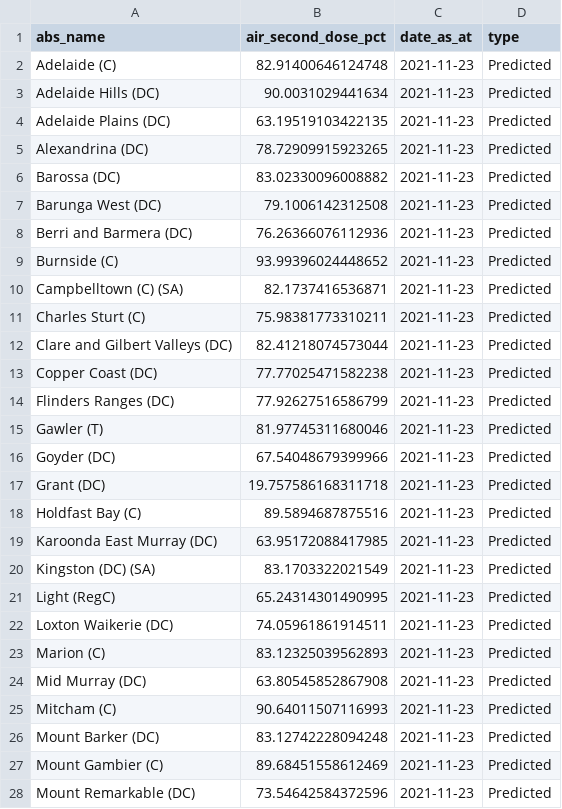
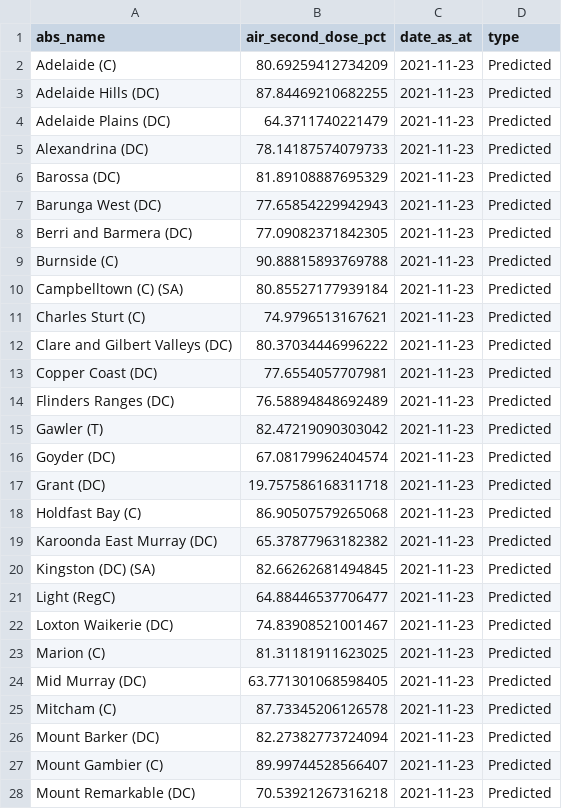
Before and after one commit to morebento/sa_lga_vaccination_stats, a CSV file: data/predicted_vax_rates_23nov2021.csv, drawn as a sheet; only a part is shown; the diff covers the shown part only.

```diff
--- a/data/predicted_vax_rates_23nov2021.csv
+++ b/data/predicted_vax_rates_23nov2021.csv
@@ -1,28 +1,28 @@
 abs_name,air_second_dose_pct,date_as_at,type
-Adelaide (C),82.91400646124748,2021-11-23,Predicted
-Adelaide Hills (DC),90.0031029441634,2021-11-23,Predicted
-Adelaide Plains (DC),63.19519103422135,2021-11-23,Predicted
-Alexandrina (DC),78.72909915923265,2021-11-23,Predicted
-Barossa (DC),83.02330096008882,2021-11-23,Predicted
-Barunga West (DC),79.1006142312508,2021-11-23,Predicted
-Berri and Barmera (DC),76.26366076112936,2021-11-23,Predicted
-Burnside (C),93.99396024448652,2021-11-23,Predicted
-Campbelltown (C) (SA),82.1737416536871,2021-11-23,Predicted
-Charles Sturt (C),75.98381773310211,2021-11-23,Predicted
-Clare and Gilbert Valleys (DC),82.41218074573044,2021-11-23,Predicted
-Copper Coast (DC),77.77025471582238,2021-11-23,Predicted
-Flinders Ranges (DC),77.92627516586799,2021-11-23,Predicted
-Gawler (T),81.97745311680046,2021-11-23,Predicted
-Goyder (DC),67.54048679399966,2021-11-23,Predicted
+Adelaide (C),80.69259412734209,2021-11-23,Predicted
+Adelaide Hills (DC),87.84469210682255,2021-11-23,Predicted
+Adelaide Plains (DC),64.3711740221479,2021-11-23,Predicted
+Alexandrina (DC),78.14187574079733,2021-11-23,Predicted
+Barossa (DC),81.89108887695329,2021-11-23,Predicted
+Barunga West (DC),77.65854229942943,2021-11-23,Predicted
+Berri and Barmera (DC),77.09082371842305,2021-11-23,Predicted
+Burnside (C),90.88815893769788,2021-11-23,Predicted
+Campbelltown (C) (SA),80.85527177939184,2021-11-23,Predicted
+Charles Sturt (C),74.9796513167621,2021-11-23,Predicted
+Clare and Gilbert Valleys (DC),80.37034446996222,2021-11-23,Predicted
+Copper Coast (DC),77.6554057707981,2021-11-23,Predicted
+Flinders Ranges (DC),76.58894848692489,2021-11-23,Predicted
+Gawler (T),82.47219090303042,2021-11-23,Predicted
+Goyder (DC),67.08179962404574,2021-11-23,Predicted
 Grant (DC),19.757586168311718,2021-11-23,Predicted
-Holdfast Bay (C),89.5894687875516,2021-11-23,Predicted
-Karoonda East Murray (DC),63.95172088417985,2021-11-23,Predicted
-Kingston (DC) (SA),83.1703322021549,2021-11-23,Predicted
-Light (RegC),65.24314301490995,2021-11-23,Predicted
-Loxton Waikerie (DC),74.05961861914511,2021-11-23,Predicted
-Marion (C),83.12325039562893,2021-11-23,Predicted
-Mid Murray (DC),63.80545852867908,2021-11-23,Predicted
-Mitcham (C),90.64011507116993,2021-11-23,Predicted
-Mount Barker (DC),83.12742228094248,2021-11-23,Predicted
-Mount Gambier (C),89.68451558612469,2021-11-23,Predicted
-Mount Remarkable (DC),73.54642584372596,2021-11-23,Predicted
+Holdfast Bay (C),86.90507579265068,2021-11-23,Predicted
+Karoonda East Murray (DC),65.37877963182382,2021-11-23,Predicted
+Kingston (DC) (SA),82.66262681494845,2021-11-23,Predicted
+Light (RegC),64.88446537706477,2021-11-23,Predicted
+Loxton Waikerie (DC),74.83908521001467,2021-11-23,Predicted
+Marion (C),81.31181911623025,2021-11-23,Predicted
+Mid Murray (DC),63.771301068598405,2021-11-23,Predicted
+Mitcham (C),87.73345206126578,2021-11-23,Predicted
+Mount Barker (DC),82.27382773724094,2021-11-23,Predicted
+Mount Gambier (C),89.99744528566407,2021-11-23,Predicted
+Mount Remarkable (DC),70.53921267316218,2021-11-23,Predicted
```
Also changed, not shown: 1 added row and 27 edited cells elsewhere in this file, 16 other files.
